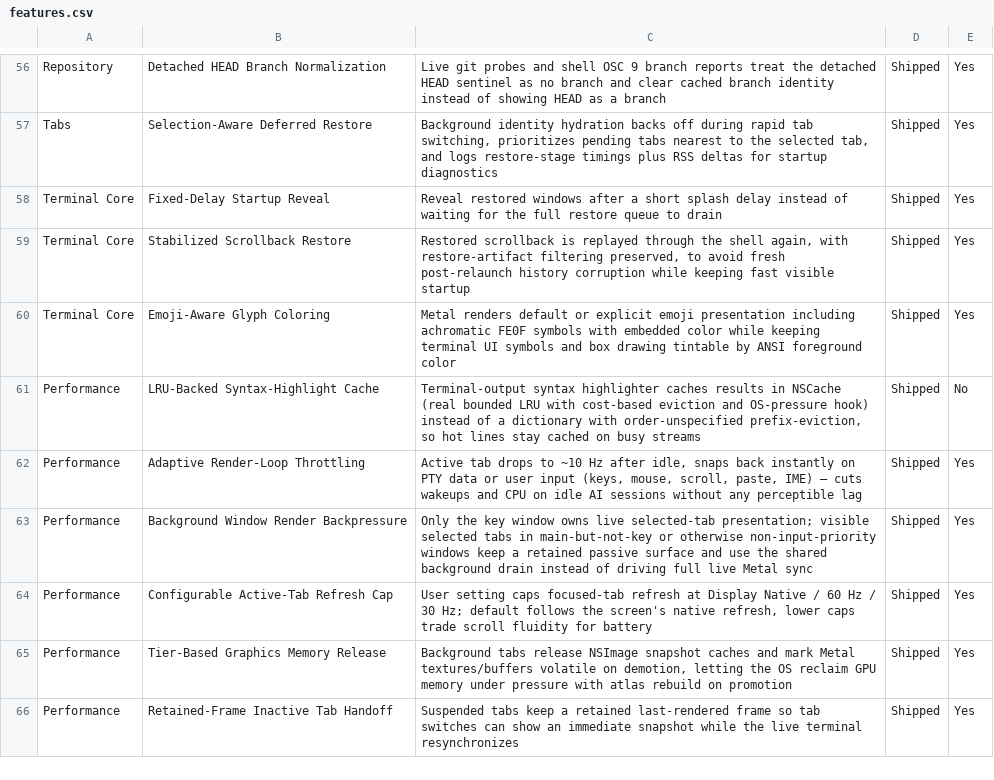
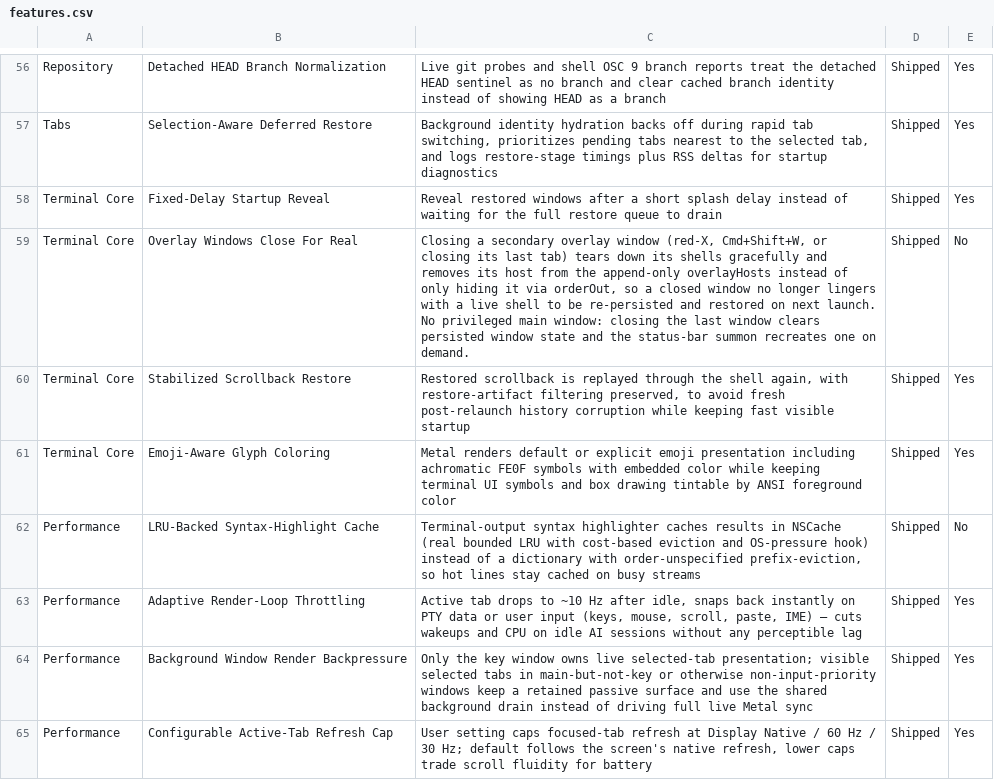
Before and after one commit to Aeptus/chau7, a CSV file: apps/chau7-macos/docs/features.csv, drawn as a sheet; only a part is shown, gaps mark what is left out; the shorter side is filled out with more unchanged rows.

```diff
--- a/apps/chau7-macos/docs/features.csv
+++ b/apps/chau7-macos/docs/features.csv
@@ -58,2 +58,3 @@ Tabs,Selection-Aware Deferred Restore,"Background identity hydration backs off d
 Terminal Core,Fixed-Delay Startup Reveal,Reveal restored windows after a short splash delay instead of waiting for the full restore queue to drain,Shipped,Yes
+Terminal Core,Overlay Windows Close For Real,"Closing a secondary overlay window (red-X, Cmd+Shift+W, or closing its last tab) tears down its shells gracefully and removes its host from the append-only overlayHosts instead of only hiding it via orderOut, so a closed window no longer lingers with a live shell to be re-persisted and restored on next launch. No privileged main window: closing the last window clears persisted window state and the status-bar summon recreates one on demand.",Shipped,No
 Terminal Core,Stabilized Scrollback Restore,"Restored scrollback is replayed through the shell again, with restore-artifact filtering preserved, to avoid fresh post-relaunch history corruption while keeping fast visible startup",Shipped,Yes
```
Also changed, not shown: 5 other files.
